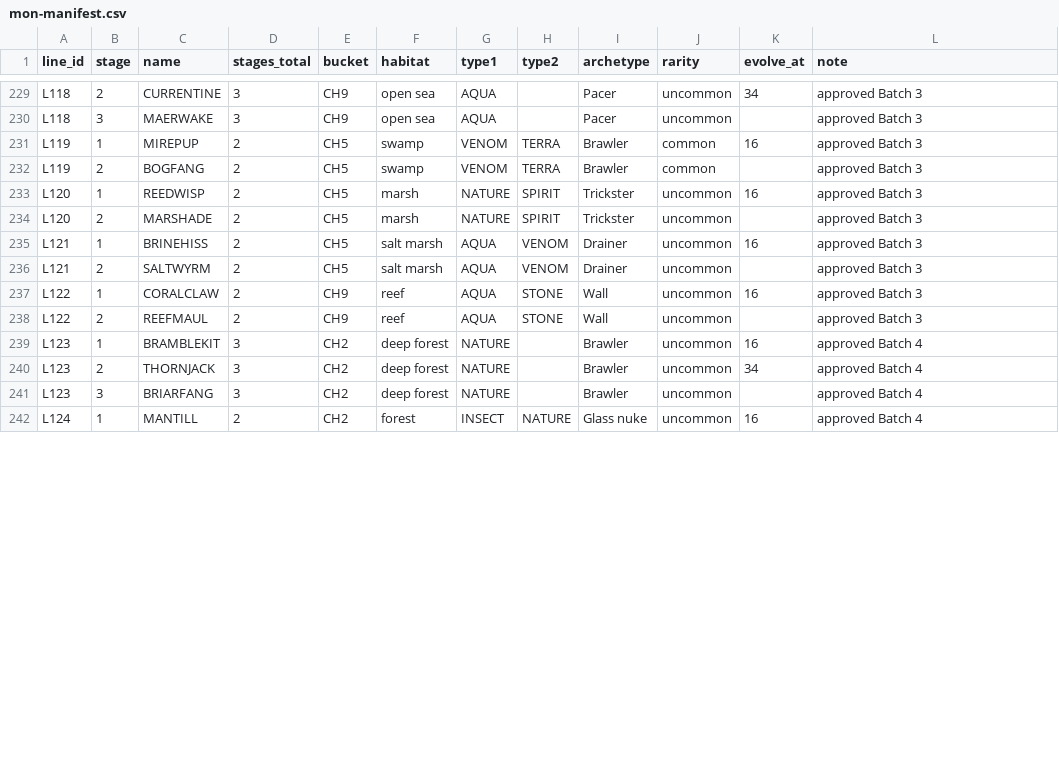
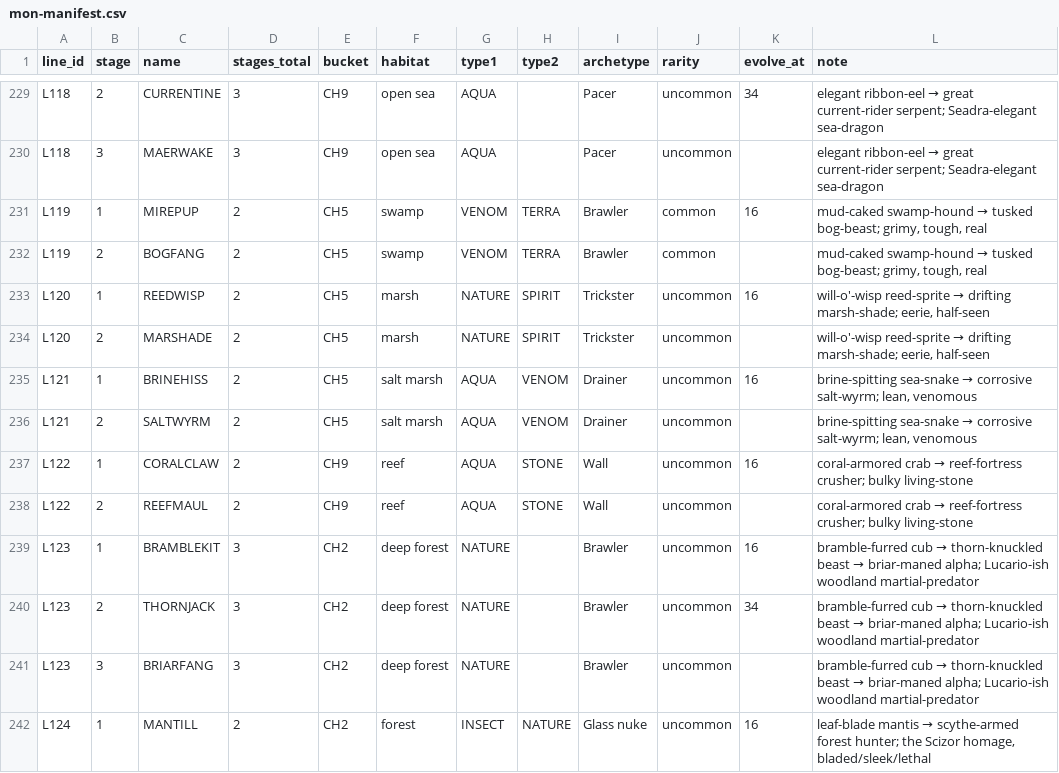
Before and after one commit to Mathiano/Project-Argent, a CSV file: docs/mon-manifest.csv, drawn as a sheet; only a part is shown, gaps mark what is left out; the diff covers the shown part only; the diff names each change by its address in the sheet, - before the commit and + after, or states it on an @@ line.

Commit message:
data(manifest): backfill concept descriptions for Batches 1-4 (L001-L131 designed lines) into note field

```diff
--- a/docs/mon-manifest.csv
+++ b/docs/mon-manifest.csv
@@ L229:L230 (note): approved Batch 3 → elegant ribbon-eel → great current-rider serpent; Seadra-elegant sea-dragon @@
@@ L231:L232 (note): approved Batch 3 → mud-caked swamp-hound → tusked bog-beast; grimy, tough, real @@
@@ L233:L234 (note): approved Batch 3 → will-o'-wisp reed-sprite → drifting marsh-shade; eerie, half-seen @@
@@ L235:L236 (note): approved Batch 3 → brine-spitting sea-snake → corrosive salt-wyrm; lean, venomous @@
@@ L237:L238 (note): approved Batch 3 → coral-armored crab → reef-fortress crusher; bulky living-stone @@
@@ L239:L241 (note): approved Batch 4 → bramble-furred cub → thorn-knuckled beast → briar-maned alpha; Lucario-ish woodland martial-predator @@
@@ L242 (note): approved Batch 4 → leaf-blade mantis → scythe-armed forest hunter; the Scizor homage, bladed/sleek/lethal @@
```
Also changed, not shown: 62 edited cells elsewhere in this file.
